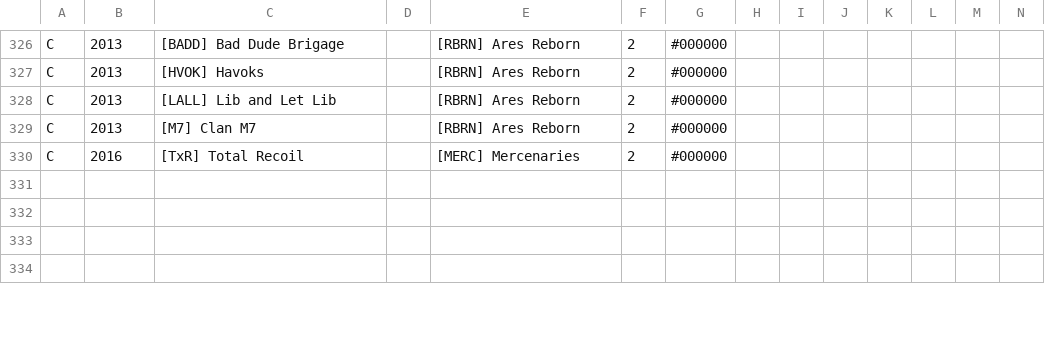
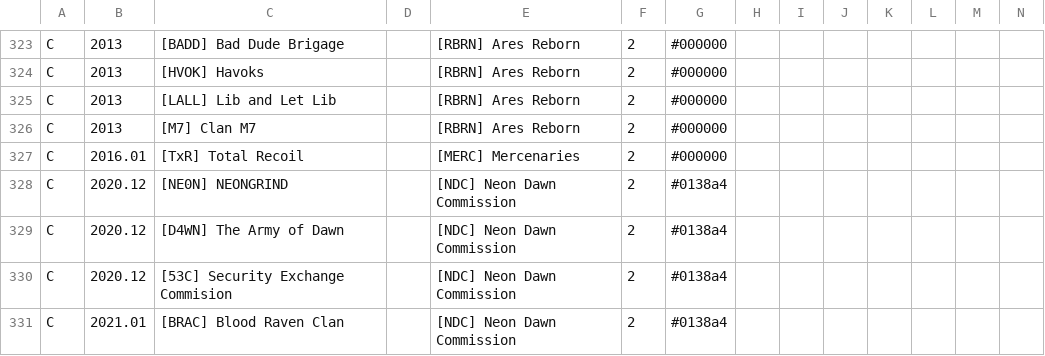
Before and after one commit to snappyapple632/ConneryFamilyHistory, a CSV file: ldt.csv, drawn as a sheet; only a part is shown, gaps mark what is left out; addresses are those after the commit; rows hold the shown columns only; the diff covers the shown part only; the diff names each change by its address in the sheet, - before the commit and + after, or states it on an @@ line.

```diff
--- a/ldt.csv
+++ b/ldt.csv
-B327: 2016
+B327: 2016.01
-row 328: (empty)
+row 328: C | 2020.12 | [NE0N] NEONGRIND |  | [NDC] Neon Dawn Commission | 2 | #0138a4
-row 329: (empty)
+row 329: C | 2020.12 | [D4WN] The Army of Dawn |  | [NDC] Neon Dawn Commission | 2 | #0138a4
-row 330: (empty)
+row 330: C | 2020.12 | [53C] Security Exchange Commision |  | [NDC] Neon Dawn Commission | 2 | #0138a4
-row 331: (empty)
+row 331: C | 2021.01 | [BRAC] Blood Raven Clan |  | [NDC] Neon Dawn Commission | 2 | #0138a4
```
Also changed, not shown: 3 removed rows, 3 moved rows and 70 edited cells elsewhere in this file, 1 other file.
